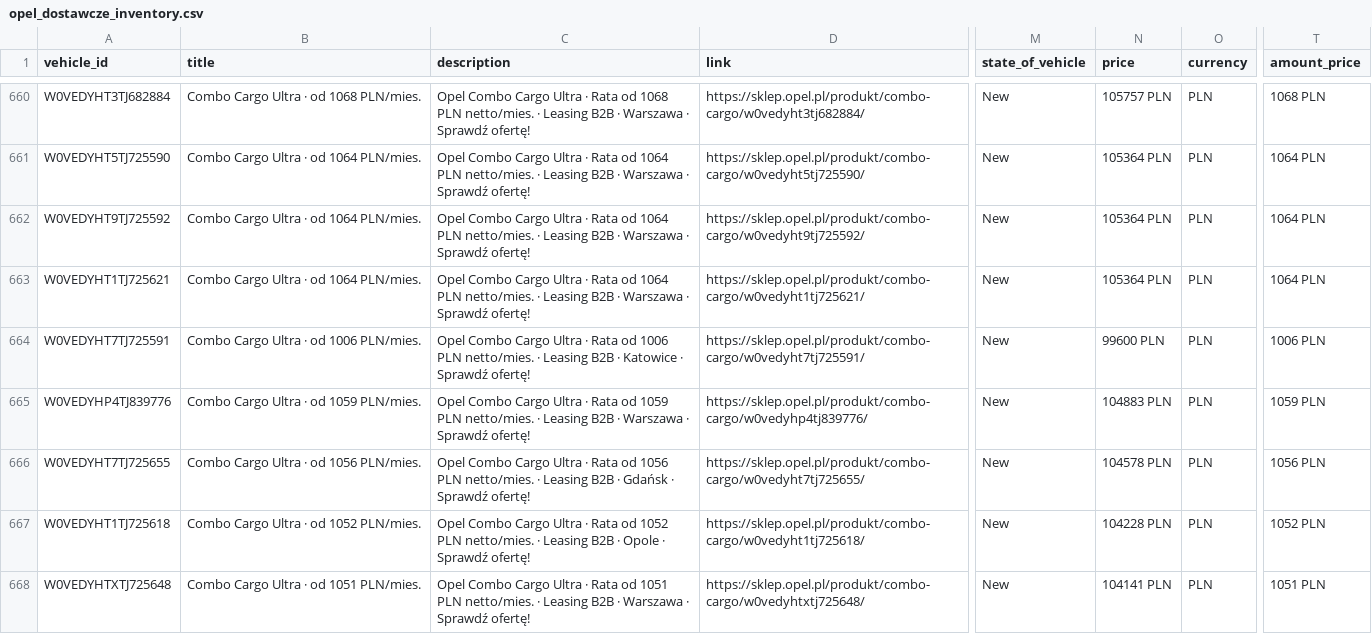
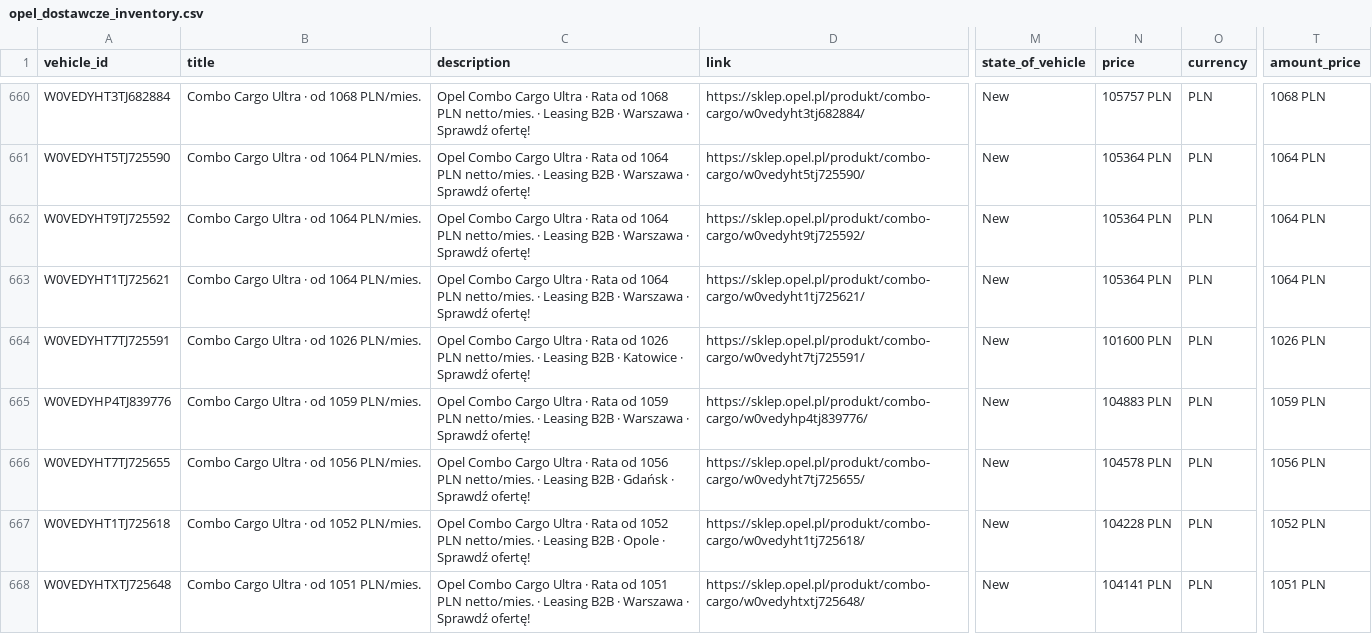
Before and after one commit to Andy11001/-alfa-inventory, a CSV file: data/opel_dostawcze_inventory.csv, drawn as a sheet; only a part is shown, gaps mark what is left out; the diff names each change by its address in the sheet, - before the commit and + after, or states it on an @@ line.

```diff
--- a/data/opel_dostawcze_inventory.csv
+++ b/data/opel_dostawcze_inventory.csv
-B664 (title): Combo Cargo Ultra · od 1006 PLN/mies.
+B664 (title): Combo Cargo Ultra · od 1026 PLN/mies.
-C664 (description): …Rata od 1006 PLN netto/mies.…
+C664 (description): …Rata od 1026 PLN netto/mies.…
-N664 (price): 99600 PLN
+N664 (price): 101600 PLN
-T664 (amount_price): 1006 PLN
+T664 (amount_price): 1026 PLN
```
Also changed, not shown: data/opel_osobowe_inventory.csv, data/opel_osobowe_model.csv.
